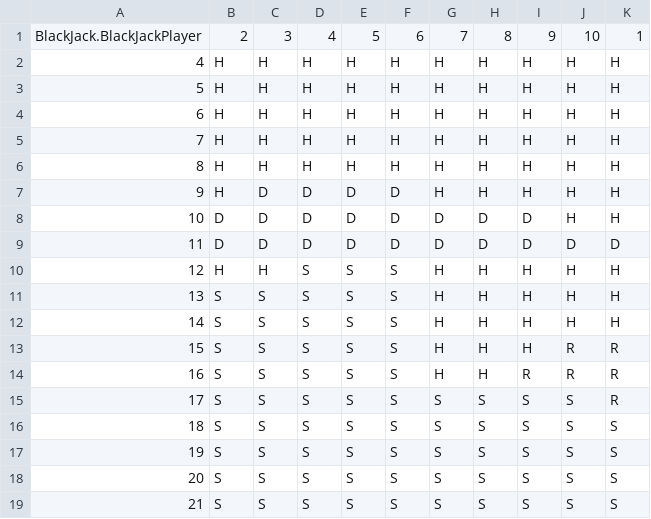
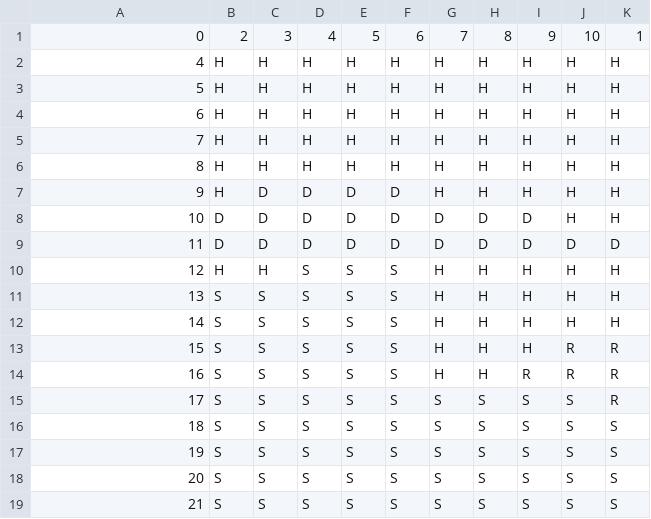
Before and after one commit to joshuaxu1995/BlackJackSimulator, a CSV file: src/BlackJackAI/HardTable.csv, drawn as a sheet.

```diff
--- a/src/BlackJackAI/HardTable.csv
+++ b/src/BlackJackAI/HardTable.csv
@@ -1,2 +1,2 @@
-BlackJack.BlackJackPlayer,2,3,4,5,6,7,8,9,10,1
+0,2,3,4,5,6,7,8,9,10,1
 4,H,H,H,H,H,H,H,H,H,H
```
Also changed, not shown: out/production/BlackJackSimulator/BlackJackAI/HardTable.csv, out/production/BlackJackSimulator/BlackJackAI/SoftTable.csv, 31 other files.
